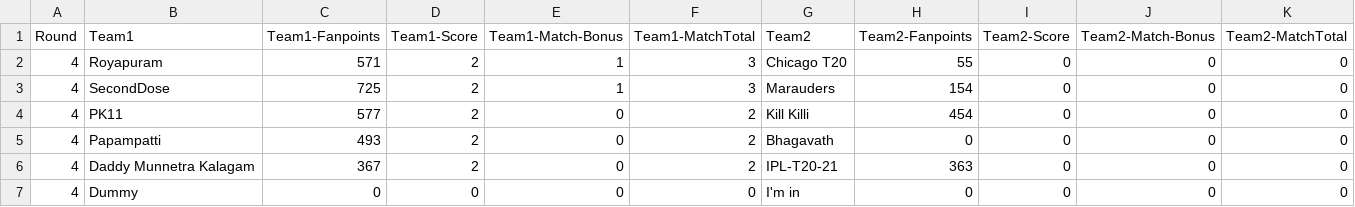
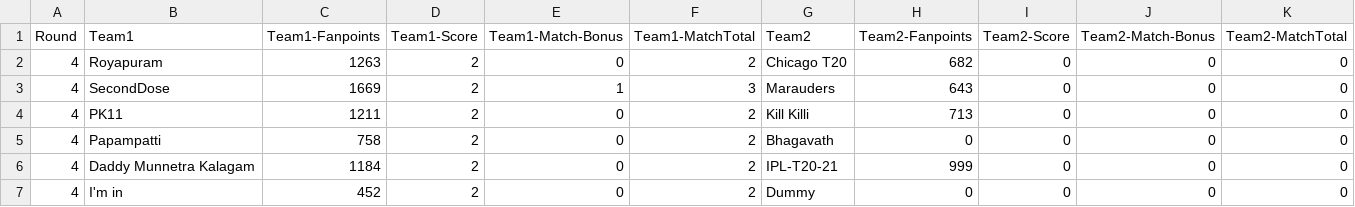
Before and after one commit to arun4by4/ipl-fantasy-scores, a CSV file: current-round.csv, drawn as a sheet.

```diff
--- a/current-round.csv
+++ b/current-round.csv
@@ -1,7 +1,7 @@
 Round,Team1,Team1-Fanpoints,Team1-Score,Team1-Match-Bonus,Team1-MatchTotal,Team2,Team2-Fanpoints,Team2-Score,Team2-Match-Bonus,Team2-MatchTotal
-4,Royapuram,571,2,1,3,Chicago T20,55,0,0,0
-4,SecondDose,725,2,1,3,Marauders,154,0,0,0
-4,PK11,577,2,0,2,Kill Killi,454,0,0,0
-4,Papampatti,493,2,0,2,Bhagavath,0,0,0,0
-4,Daddy Munnetra Kalagam,367,2,0,2,IPL-T20-21,363,0,0,0
-4,Dummy,0,0,0,0,I'm in,0,0,0,0
+4,Royapuram,1263,2,0,2,Chicago T20,682,0,0,0
+4,SecondDose,1669,2,1,3,Marauders,643,0,0,0
+4,PK11,1211,2,0,2,Kill Killi,713,0,0,0
+4,Papampatti,758,2,0,2,Bhagavath,0,0,0,0
+4,Daddy Munnetra Kalagam,1184,2,0,2,IPL-T20-21,999,0,0,0
+4,I'm in,452,2,0,2,Dummy,0,0,0,0
```
Also changed, not shown: head-2-head-history.csv, overall-score.csv, 1 other file.
